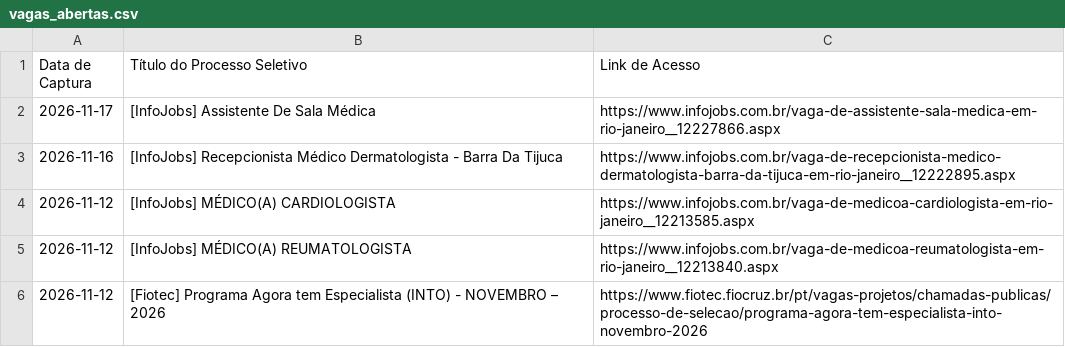
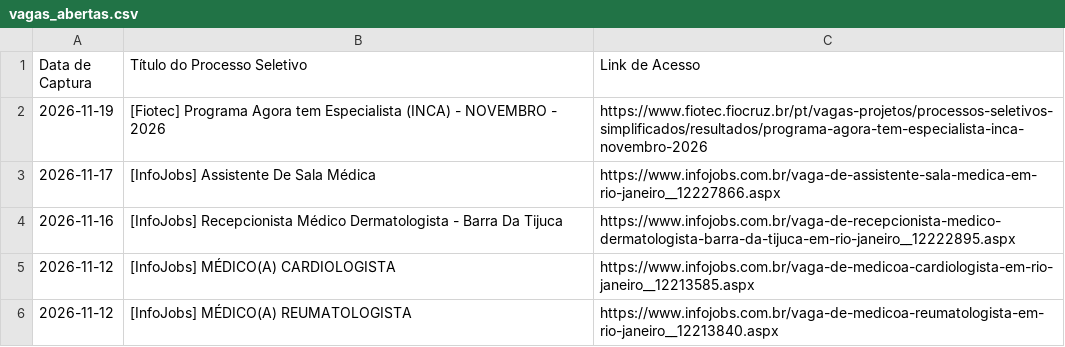
Before and after one commit to FredECI/med-alert, a CSV file: vagas_abertas.csv, drawn as a sheet; only a part is shown; the shorter side is filled out with more unchanged rows.

```diff
--- a/vagas_abertas.csv
+++ b/vagas_abertas.csv
@@ -1,2 +1,3 @@
 Data de Captura;Título do Processo Seletivo;Link de Acesso
+2026-11-19;[Fiotec] Programa Agora tem Especialista (INCA) - NOVEMBRO - 2026;https://www.fiotec.fiocruz.br/pt/vagas-projetos/processos-seletivos-simplificados/resultados/programa-agora-tem-especialista-inca-novembro-2026
 2026-11-17;[InfoJobs] Assistente De Sala Médica;https://www.infojobs.com.br/vaga-de-assistente-sala-medica-em-rio-janeiro__12227866.aspx
```
Also changed, not shown: 3 other files.
